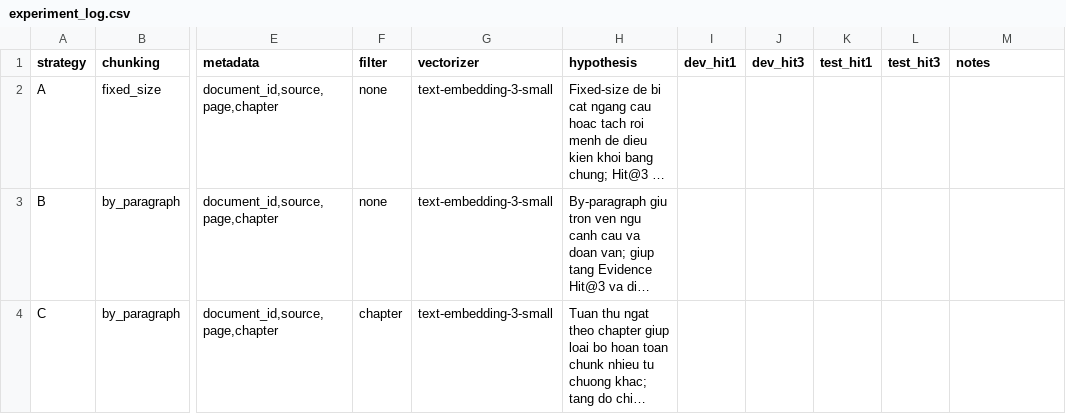
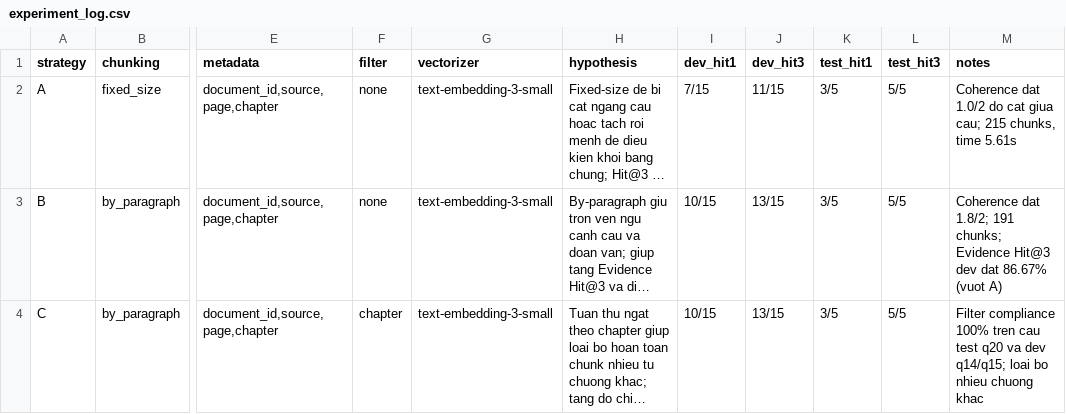
Before and after one commit to Teddyy1101/K5-L3A-Day06-NguyenHuyThu-2A202603356-DataIngestionEngineering, a CSV file: artifacts/experiment_log.csv, drawn as a sheet; only a part is shown, gaps mark what is left out; long unchanged cells end in …; the diff names each change by its address in the sheet, - before the commit and + after, or states it on an @@ line.

```diff
--- a/artifacts/experiment_log.csv
+++ b/artifacts/experiment_log.csv
-I2 (dev_hit1): (empty)
+I2 (dev_hit1): 7/15
-J2 (dev_hit3): (empty)
+J2 (dev_hit3): 11/15
-K2:K4 (test_hit1): (empty)
+K2:K4 (test_hit1): 3/5
-L2:L4 (test_hit3): (empty)
+L2:L4 (test_hit3): 5/5
-M2 (notes): (empty)
+M2 (notes): Coherence dat 1.0/2 do cat giua cau; 215 chunks, time 5.61s
-I3:I4 (dev_hit1): (empty)
+I3:I4 (dev_hit1): 10/15
-J3:J4 (dev_hit3): (empty)
+J3:J4 (dev_hit3): 13/15
-M3 (notes): (empty)
+M3 (notes): Coherence dat 1.8/2; 191 chunks; Evidence Hit@3 dev dat 86.67% (vuot A)
-M4 (notes): (empty)
+M4 (notes): Filter compliance 100% tren cau test q20 va dev q14/q15; loai bo nhieu chuong khac
```
Also changed, not shown: 19 other files.
